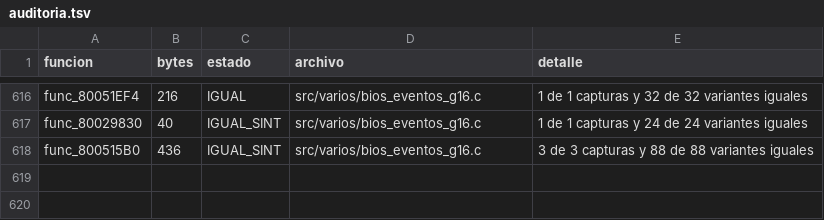
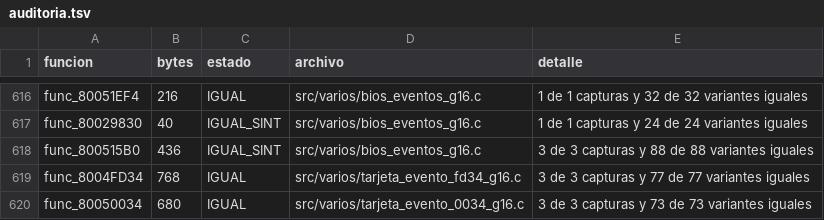
Before and after one commit to Tunuba/SABRINA, a TSV file: notas/fases/auditoria.tsv, drawn as a sheet; only a part is shown, gaps mark what is left out; the diff names each change by its address in the sheet, - before the commit and + after, or states it on an @@ line.

```diff
--- a/notas/fases/auditoria.tsv
+++ b/notas/fases/auditoria.tsv
+row 619: func_8004FD34 | 768 | IGUAL | src/varios/tarjeta_evento_fd34_g16.c | 3 de 3 capturas y 77 de 77 variantes iguales
+row 620: func_80050034 | 680 | IGUAL | src/varios/tarjeta_evento_0034_g16.c | 3 de 3 capturas y 73 de 73 variantes iguales
```
Also changed, not shown: 6 other files.
